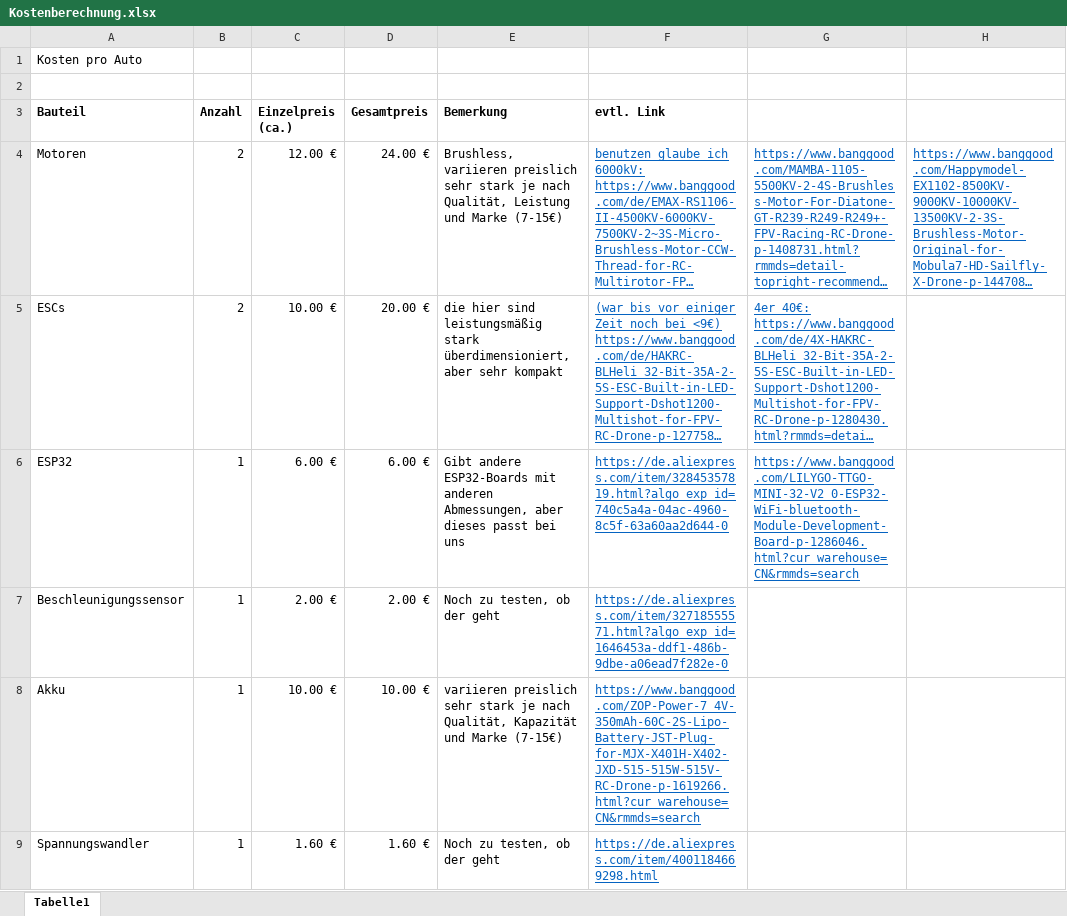
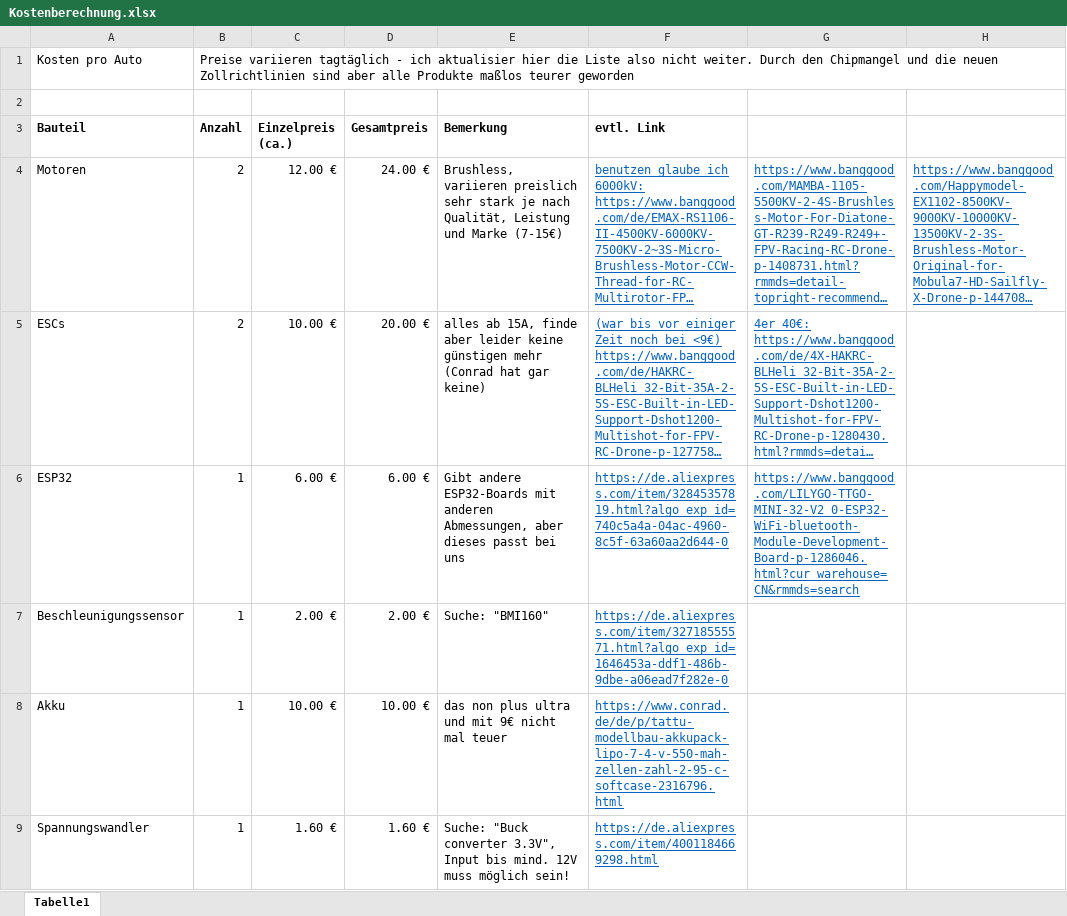
Before and after one commit to bastian2001/Elektroauto, an Excel workbook: docs/Kostenberechnung.xlsx, sheet Tabelle1, drawn as a sheet; only a part is shown; long unchanged cells end in …; values as stored, in another font and other column widths than the file's, no borders; the diff covers the shown part only; the diff names each change by its address in the sheet, - before the commit and + after, or states it on an @@ line.

```diff
--- a/docs/Kostenberechnung.xlsx (sheet Tabelle1)
+++ b/docs/Kostenberechnung.xlsx (sheet Tabelle1)
-B1 (Anzahl): (empty)
+B1 (Anzahl): Preise variieren tagtäglich - ich aktualisier hier die Liste also nicht weiter. Durch den Chipmangel und die neuen Zollrichtlinien sind aber alle Produkte maßlos teurer geworden
-E5 (Bemerkung): die hier sind leistungsmäßig stark überdimensioniert, aber sehr kompakt
+E5 (Bemerkung): alles ab 15A, finde aber leider keine günstigen mehr (Conrad hat gar keine)
-E7 (Bemerkung): Noch zu testen, ob der geht
+E7 (Bemerkung): Suche: "BMI160"
-E8 (Bemerkung): variieren preislich sehr stark je nach Qualität, Kapazität und Marke (7-15€)
+E8 (Bemerkung): das non plus ultra und mit 9€ nicht mal teuer
-F8 (evtl. Link): https://www.banggood.com/ZOP-Power-7_4V-350mAh-60C-2S-Lipo-Battery-JST-Plug-for-MJX-X401H-X402-JXD-515-515W-515V-RC-Drone-p-1619266.html?cur_warehouse=CN&rmmds=search
+F8 (evtl. Link): https://www.conrad.de/de/p/tattu-modellbau-akkupack-lipo-7-4-v-550-mah-zellen-zahl-2-95-c-softcase-2316796.html
-E9 (Bemerkung): Noch zu testen, ob der geht
+E9 (Bemerkung): Suche: "Buck converter 3.3V", Input bis mind. 12V muss möglich sein!
```
Also changed, not shown: 4 edited cells elsewhere in this sheet, 2 other files.
